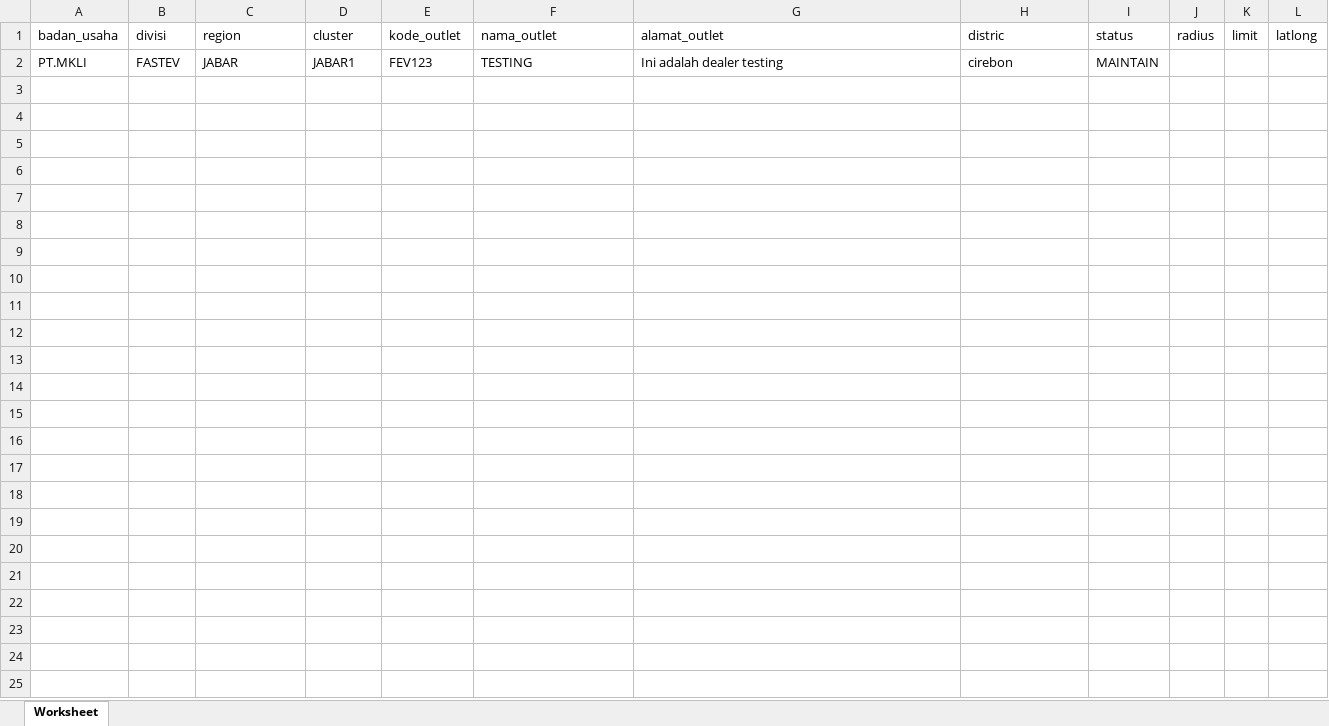
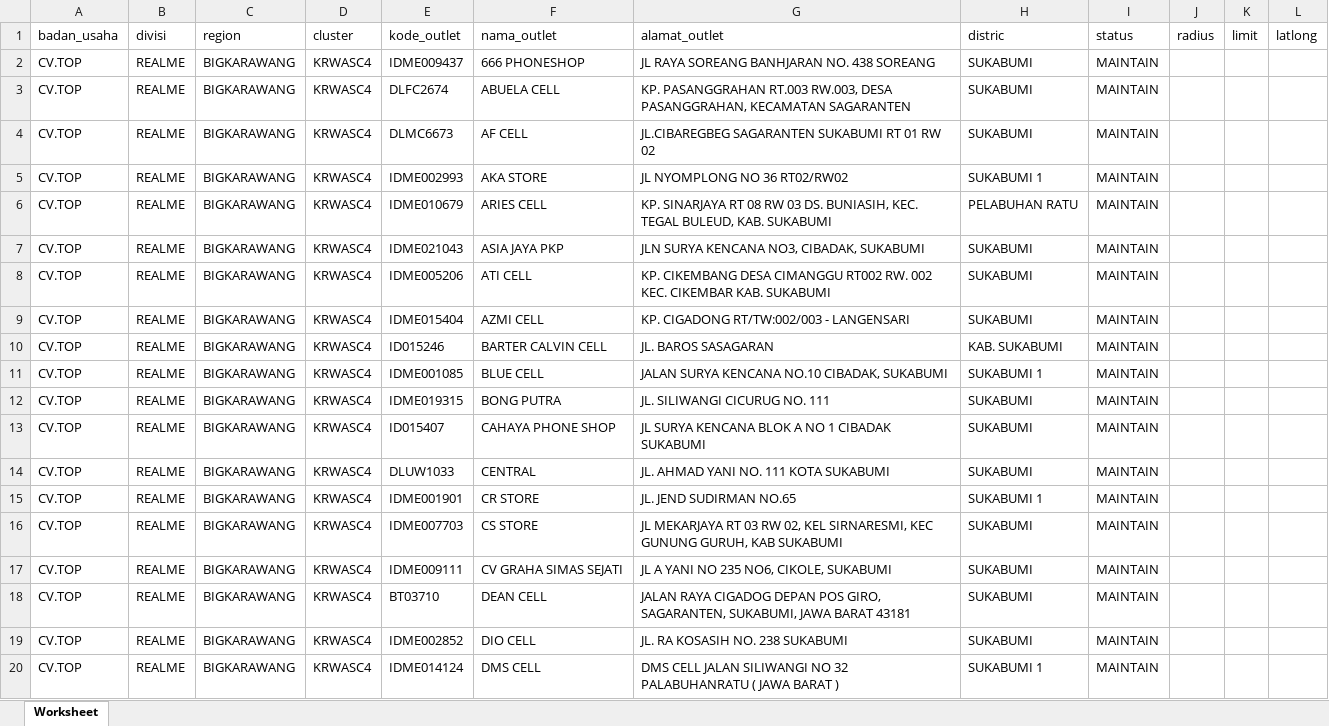
Before and after one commit to CompleteLabs/web-sam, an Excel workbook: public/import/outlet_template.xlsx, sheet Worksheet, drawn as a sheet; only a part is shown; values as stored, in another font and other column widths than the file's, no borders; removed rows and columns are numbered as before the commit, all else as after; the diff covers the shown part only; the diff names each change by its address in the sheet, - before the commit and + after, or states it on an @@ line.

```diff
--- a/public/import/outlet_template.xlsx (sheet Worksheet)
+++ b/public/import/outlet_template.xlsx (sheet Worksheet)
-row 2: PT.MKLI | FASTEV | JABAR | JABAR1 | FEV123 | TESTING | Ini adalah dealer testing | cirebon | MAINTAIN
+row 2: CV.TOP | REALME | BIGKARAWANG | KRWASC4 | IDME009437 | 666 PHONESHOP | JL RAYA SOREANG BANHJARAN NO. 438 SOREANG | SUKABUMI | MAINTAIN
+row 3: CV.TOP | REALME | BIGKARAWANG | KRWASC4 | DLFC2674 | ABUELA CELL | KP. PASANGGRAHAN RT.003 RW.003, DESA PASANGGRAHAN, KECAMATAN SAGARANTEN | SUKABUMI | MAINTAIN
+row 4: CV.TOP | REALME | BIGKARAWANG | KRWASC4 | DLMC6673 | AF CELL | JL.CIBAREGBEG SAGARANTEN SUKABUMI RT 01 RW 02 | SUKABUMI | MAINTAIN
+row 5: CV.TOP | REALME | BIGKARAWANG | KRWASC4 | IDME002993 | AKA STORE | JL NYOMPLONG NO 36 RT02/RW02 | SUKABUMI 1 | MAINTAIN
+row 6: CV.TOP | REALME | BIGKARAWANG | KRWASC4 | IDME010679 | ARIES CELL | KP. SINARJAYA RT 08 RW 03 DS. BUNIASIH, KEC. TEGAL BULEUD, KAB. SUKABUMI | PELABUHAN RATU | MAINTAIN
+row 7: CV.TOP | REALME | BIGKARAWANG | KRWASC4 | IDME021043 | ASIA JAYA PKP | JLN SURYA KENCANA NO3, CIBADAK, SUKABUMI | SUKABUMI | MAINTAIN
+row 8: CV.TOP | REALME | BIGKARAWANG | KRWASC4 | IDME005206 | ATI CELL | KP. CIKEMBANG DESA CIMANGGU RT002 RW. 002 KEC. CIKEMBAR KAB. SUKABUMI | SUKABUMI | MAINTAIN
+row 9: CV.TOP | REALME | BIGKARAWANG | KRWASC4 | IDME015404 | AZMI CELL | KP. CIGADONG RT/TW:002/003 - LANGENSARI | SUKABUMI | MAINTAIN
+row 10: CV.TOP | REALME | BIGKARAWANG | KRWASC4 | ID015246 | BARTER CALVIN CELL | JL. BAROS SASAGARAN | KAB. SUKABUMI | MAINTAIN
+row 11: CV.TOP | REALME | BIGKARAWANG | KRWASC4 | IDME001085 | BLUE CELL | JALAN SURYA KENCANA NO.10 CIBADAK, SUKABUMI | SUKABUMI 1 | MAINTAIN
+row 12: CV.TOP | REALME | BIGKARAWANG | KRWASC4 | IDME019315 | BONG PUTRA | JL. SILIWANGI CICURUG NO. 111 | SUKABUMI | MAINTAIN
+row 13: CV.TOP | REALME | BIGKARAWANG | KRWASC4 | ID015407 | CAHAYA PHONE SHOP | JL SURYA KENCANA BLOK A NO 1 CIBADAK SUKABUMI | SUKABUMI | MAINTAIN
+row 14: CV.TOP | REALME | BIGKARAWANG | KRWASC4 | DLUW1033 | CENTRAL | JL. AHMAD YANI NO. 111 KOTA SUKABUMI | SUKABUMI | MAINTAIN
+row 15: CV.TOP | REALME | BIGKARAWANG | KRWASC4 | IDME001901 | CR STORE | JL. JEND SUDIRMAN NO.65 | SUKABUMI 1 | MAINTAIN
+row 16: CV.TOP | REALME | BIGKARAWANG | KRWASC4 | IDME007703 | CS STORE | JL MEKARJAYA RT 03 RW 02, KEL SIRNARESMI, KEC GUNUNG GURUH, KAB SUKABUMI | SUKABUMI | MAINTAIN
+row 17: CV.TOP | REALME | BIGKARAWANG | KRWASC4 | IDME009111 | CV GRAHA SIMAS SEJATI | JL A YANI NO 235 NO6, CIKOLE, SUKABUMI | SUKABUMI | MAINTAIN
+row 18: CV.TOP | REALME | BIGKARAWANG | KRWASC4 | BT03710 | DEAN CELL | JALAN RAYA CIGADOG DEPAN POS GIRO, SAGARANTEN, SUKABUMI, JAWA BARAT 43181 | SUKABUMI | MAINTAIN
+row 19: CV.TOP | REALME | BIGKARAWANG | KRWASC4 | IDME002852 | DIO CELL | JL. RA KOSASIH NO. 238 SUKABUMI | SUKABUMI | MAINTAIN
+row 20: CV.TOP | REALME | BIGKARAWANG | KRWASC4 | IDME014124 | DMS CELL | DMS CELL JALAN SILIWANGI NO 32 PALABUHANRATU ( JAWA BARAT ) | SUKABUMI 1 | MAINTAIN
```
Also changed, not shown: 29 added rows elsewhere in this sheet, public/import/outlet_template (1).xlsx, public/import/outlet_template (12).xlsx, 13 other files.
